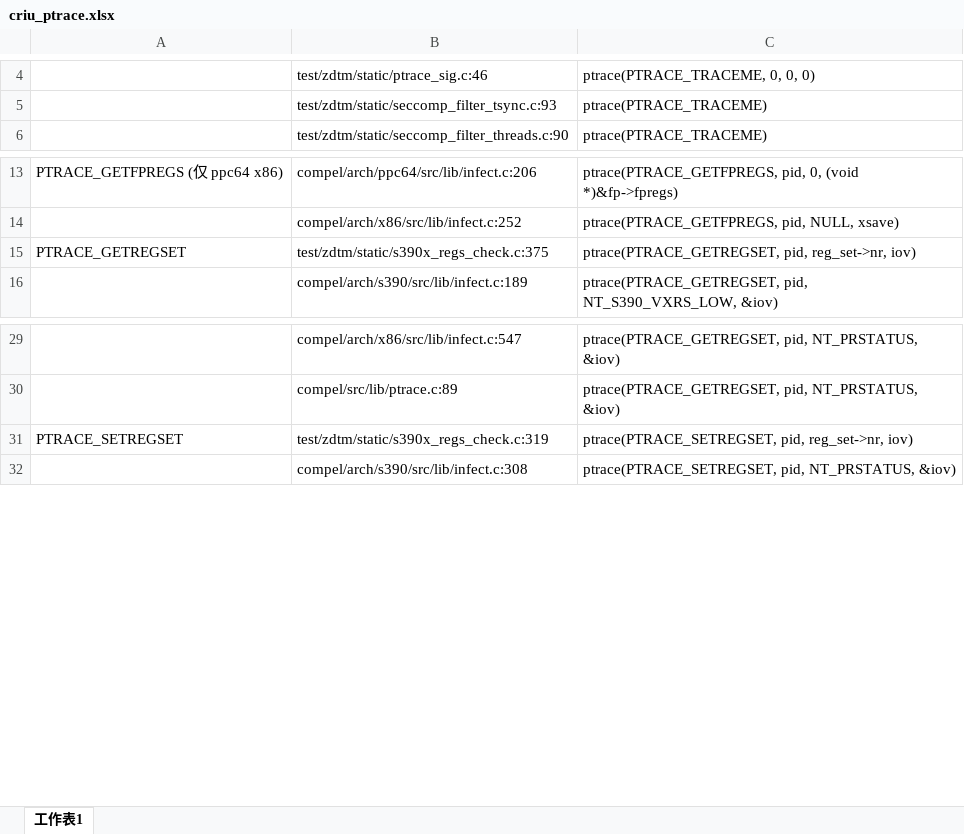
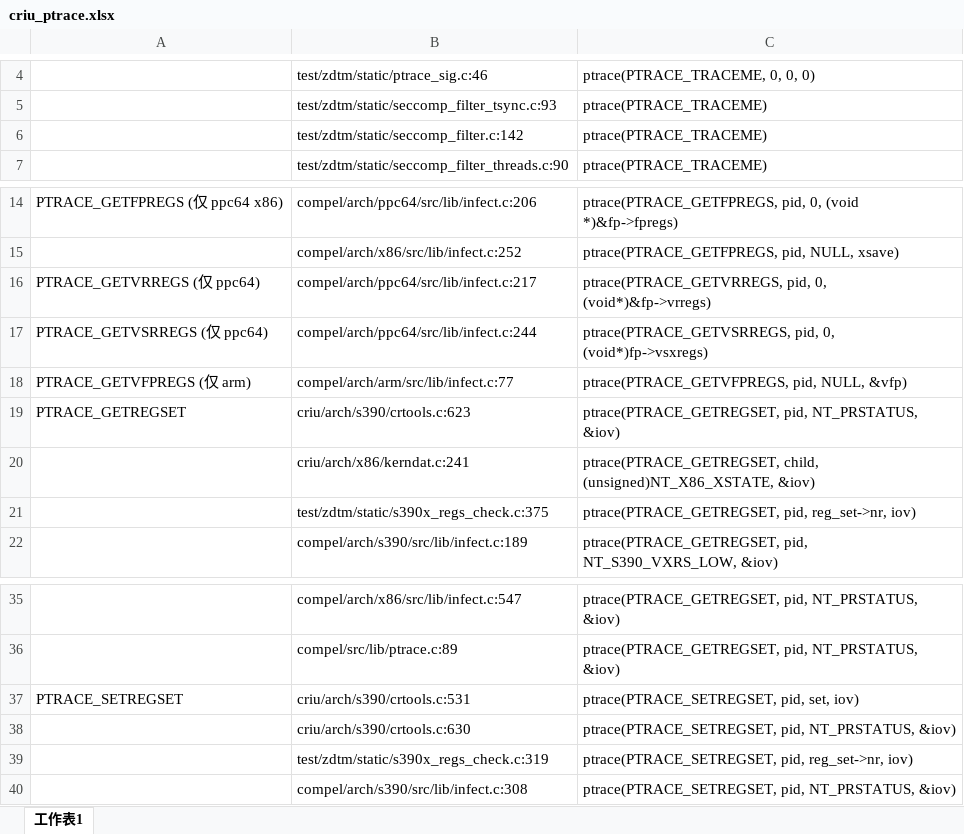
Before and after one commit to cloudfish/criu-notes, an Excel workbook: criu_ptrace.xlsx, sheet 工作表1, drawn as a sheet; only a part is shown, gaps mark what is left out; values as stored, in another font and other column widths than the file's, no borders; addresses are those after the commit; the diff covers the shown part only; the diff names each change by its address in the sheet, - before the commit and + after, or states it on an @@ line.

Commit message:
Add test results for ptrace functions

```diff
--- a/criu_ptrace.xlsx (sheet 工作表1)
+++ b/criu_ptrace.xlsx (sheet 工作表1)
+row 6:  | test/zdtm/static/seccomp_filter.c:142 | ptrace(PTRACE_TRACEME)
+row 16: PTRACE_GETVRREGS (仅 ppc64) | compel/arch/ppc64/src/lib/infect.c:217 | ptrace(PTRACE_GETVRREGS, pid, 0, (void*)&fp->vrregs)
+row 17: PTRACE_GETVSRREGS (仅 ppc64) | compel/arch/ppc64/src/lib/infect.c:244 | ptrace(PTRACE_GETVSRREGS, pid, 0, (void*)fp->vsxregs)
+row 18: PTRACE_GETVFPREGS (仅 arm) | compel/arch/arm/src/lib/infect.c:77 | ptrace(PTRACE_GETVFPREGS, pid, NULL, &vfp)
+row 19: PTRACE_GETREGSET | criu/arch/s390/crtools.c:623 | ptrace(PTRACE_GETREGSET, pid, NT_PRSTATUS, &iov)
+row 20:  | criu/arch/x86/kerndat.c:241 | ptrace(PTRACE_GETREGSET, child, (unsigned)NT_X86_XSTATE, &iov)
-A21: PTRACE_GETREGSET
+A21: (empty)
+row 37: PTRACE_SETREGSET | criu/arch/s390/crtools.c:531 | ptrace(PTRACE_SETREGSET, pid, set, iov)
+row 38:  | criu/arch/s390/crtools.c:630 | ptrace(PTRACE_SETREGSET, pid, NT_PRSTATUS, &iov)
-A39: PTRACE_SETREGSET
+A39: (empty)
```
Also changed, not shown: 29 added rows and 1 edited cell elsewhere in this sheet.
